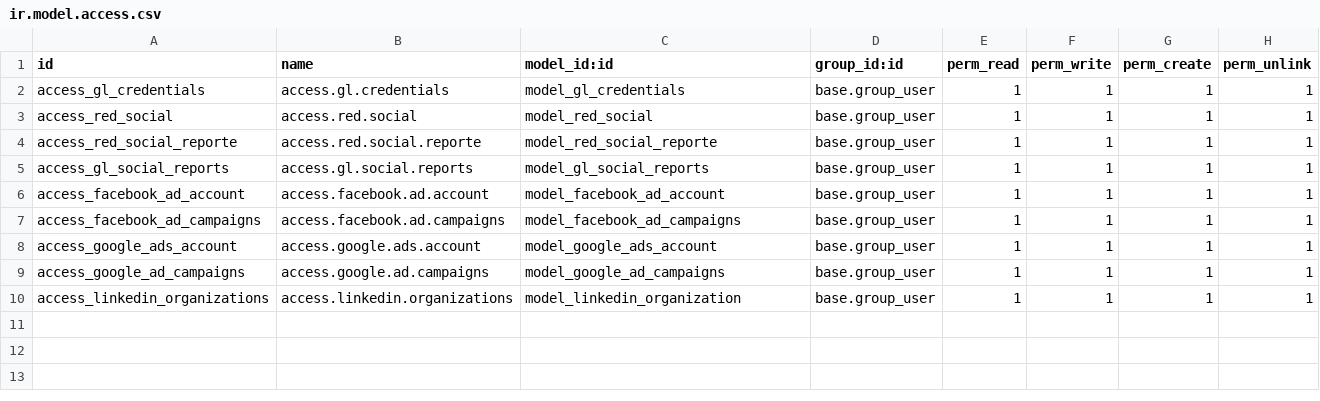
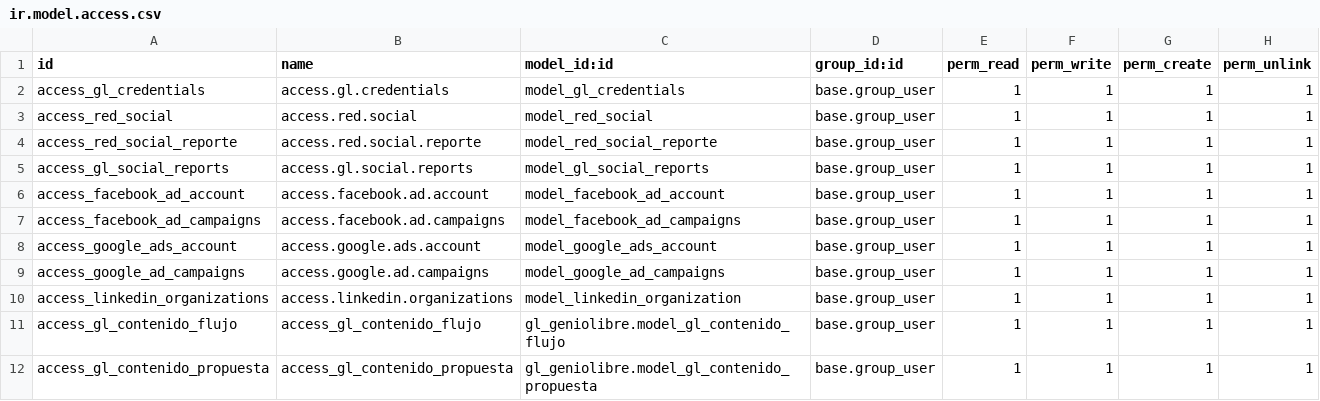
Before and after one commit to jasobeam/custom-addons, a CSV file: gl_geniolibre/security/ir.model.access.csv, drawn as a sheet; the diff names each change by its address in the sheet, - before the commit and + after, or states it on an @@ line.

Commit message:
Contenido Flujo

```diff
--- a/gl_geniolibre/security/ir.model.access.csv
+++ b/gl_geniolibre/security/ir.model.access.csv
+row 11: access_gl_contenido_flujo | access_gl_contenido_flujo | gl_geniolibre.model_gl_contenido_flujo | base.group_user | 1 | 1 | 1 | 1
+row 12: access_gl_contenido_propuesta | access_gl_contenido_propuesta | gl_geniolibre.model_gl_contenido_propuesta | base.group_user | 1 | 1 | 1 | 1
```
Also changed, not shown: 3 other files.
